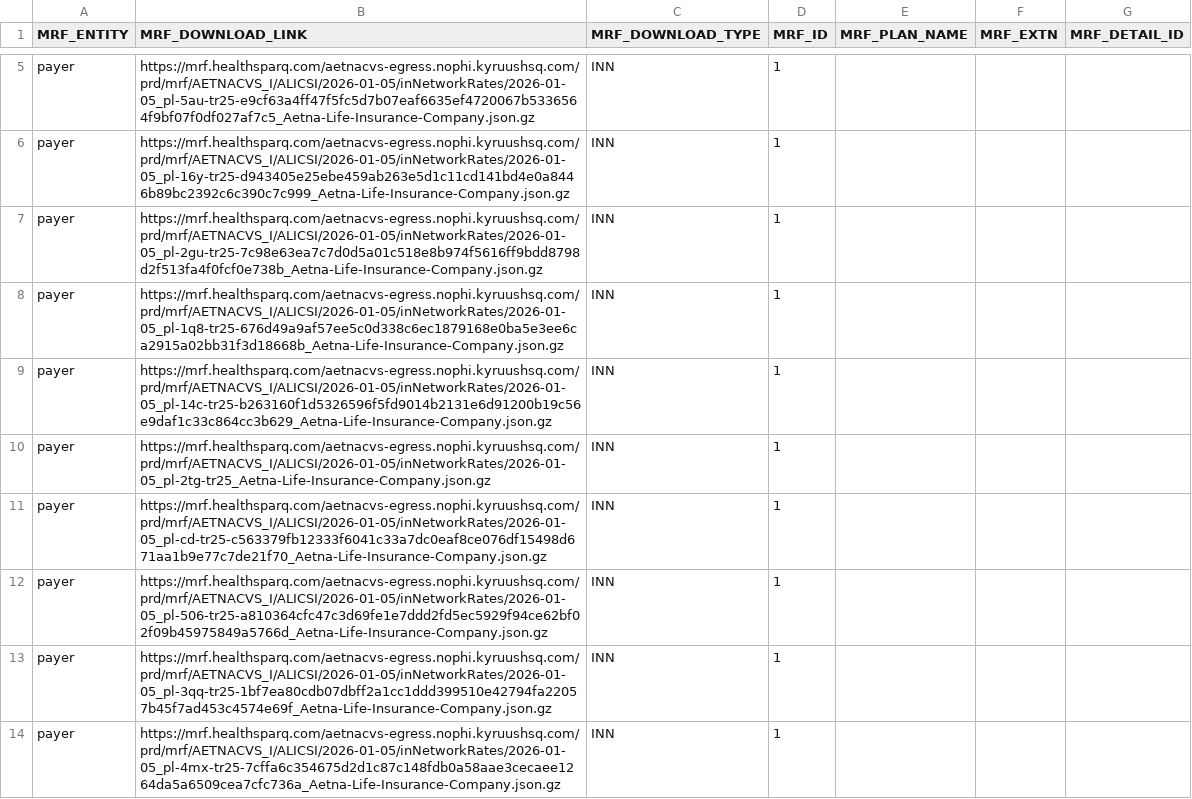
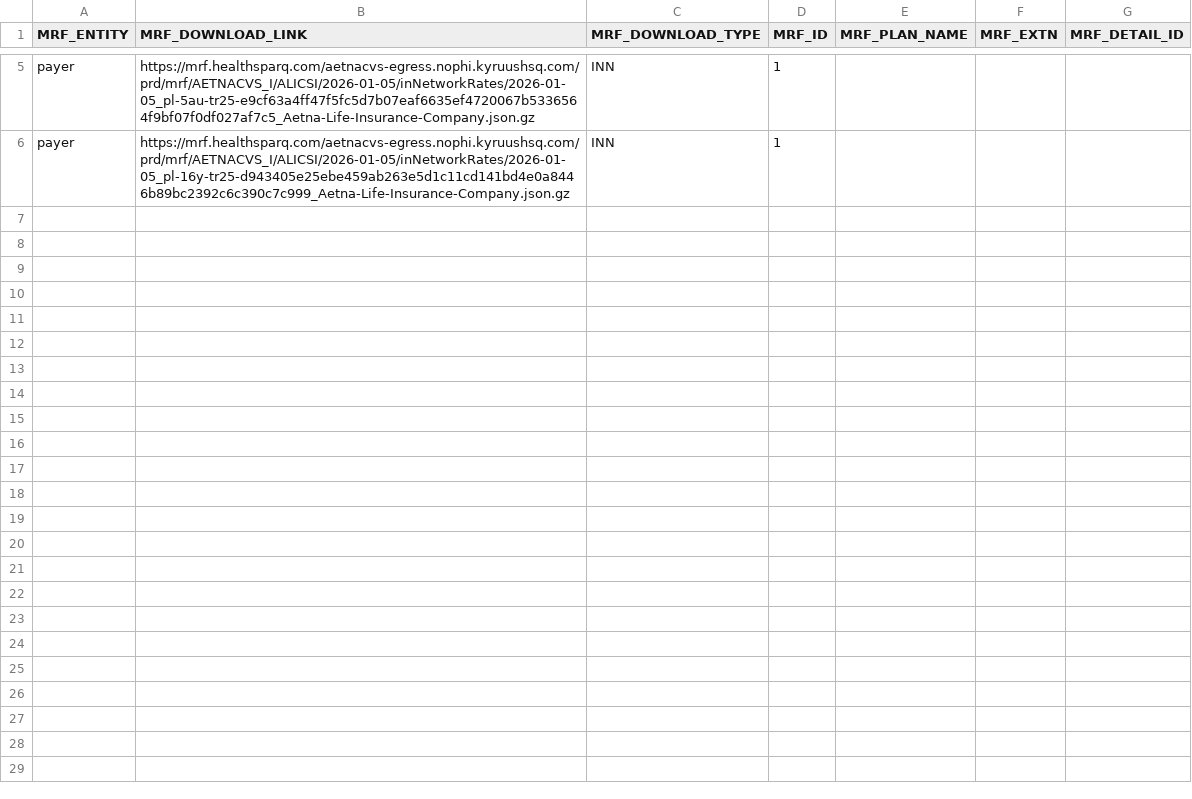
Before and after one commit to ravi-pinapaka/mrf-test-data, a CSV file: Process_Aetna_idx_si_jan26_Aetna_inn_part7.csv, drawn as a sheet; only a part is shown, gaps mark what is left out; the diff covers the shown part only.

```diff
--- a/Process_Aetna_idx_si_jan26_Aetna_inn_part7.csv
+++ b/Process_Aetna_idx_si_jan26_Aetna_inn_part7.csv
@@ -6,9 +6 @@ payer,https://mrf.healthsparq.com/aetnacvs-egress.nophi.kyruushsq.com/prd/mrf/AE
 payer,https://mrf.healthsparq.com/aetnacvs-egress.nophi.kyruushsq.com/prd/mrf/AETNACVS_I/ALICSI/2026-01-05/inNetworkRates/2026-01-05_pl-16y-tr25-d943405e25ebe459ab263e5d1c11cd141bd4e0a8446b89bc2392c6c390c7c999_Aetna-Life-Insurance-Company.json.gz,INN,1,,,
-payer,https://mrf.healthsparq.com/aetnacvs-egress.nophi.kyruushsq.com/prd/mrf/AETNACVS_I/ALICSI/2026-01-05/inNetworkRates/2026-01-05_pl-2gu-tr25-7c98e63ea7c7d0d5a01c518e8b974f5616ff9bdd8798d2f513fa4f0fcf0e738b_Aetna-Life-Insurance-Company.json.gz,INN,1,,,
-payer,https://mrf.healthsparq.com/aetnacvs-egress.nophi.kyruushsq.com/prd/mrf/AETNACVS_I/ALICSI/2026-01-05/inNetworkRates/2026-01-05_pl-1q8-tr25-676d49a9af57ee5c0d338c6ec1879168e0ba5e3ee6ca2915a02bb31f3d18668b_Aetna-Life-Insurance-Company.json.gz,INN,1,,,
-payer,https://mrf.healthsparq.com/aetnacvs-egress.nophi.kyruushsq.com/prd/mrf/AETNACVS_I/ALICSI/2026-01-05/inNetworkRates/2026-01-05_pl-14c-tr25-b263160f1d5326596f5fd9014b2131e6d91200b19c56e9daf1c33c864cc3b629_Aetna-Life-Insurance-Company.json.gz,INN,1,,,
-payer,https://mrf.healthsparq.com/aetnacvs-egress.nophi.kyruushsq.com/prd/mrf/AETNACVS_I/ALICSI/2026-01-05/inNetworkRates/2026-01-05_pl-2tg-tr25_Aetna-Life-Insurance-Company.json.gz,INN,1,,,
-payer,https://mrf.healthsparq.com/aetnacvs-egress.nophi.kyruushsq.com/prd/mrf/AETNACVS_I/ALICSI/2026-01-05/inNetworkRates/2026-01-05_pl-cd-tr25-c563379fb12333f6041c33a7dc0eaf8ce076df15498d671aa1b9e77c7de21f70_Aetna-Life-Insurance-Company.json.gz,INN,1,,,
-payer,https://mrf.healthsparq.com/aetnacvs-egress.nophi.kyruushsq.com/prd/mrf/AETNACVS_I/ALICSI/2026-01-05/inNetworkRates/2026-01-05_pl-506-tr25-a810364cfc47c3d69fe1e7ddd2fd5ec5929f94ce62bf02f09b45975849a5766d_Aetna-Life-Insurance-Company.json.gz,INN,1,,,
-payer,https://mrf.healthsparq.com/aetnacvs-egress.nophi.kyruushsq.com/prd/mrf/AETNACVS_I/ALICSI/2026-01-05/inNetworkRates/2026-01-05_pl-3qq-tr25-1bf7ea80cdb07dbff2a1cc1ddd399510e42794fa22057b45f7ad453c4574e69f_Aetna-Life-Insurance-Company.json.gz,INN,1,,,
-payer,https://mrf.healthsparq.com/aetnacvs-egress.nophi.kyruushsq.com/prd/mrf/AETNACVS_I/ALICSI/2026-01-05/inNetworkRates/2026-01-05_pl-4mx-tr25-7cffa6c354675d2d1c87c148fdb0a58aae3cecaee1264da5a6509cea7cfc736a_Aetna-Life-Insurance-Company.json.gz,INN,1,,,
```
Also changed, not shown: 8 removed rows elsewhere in this file, 6 other files.
